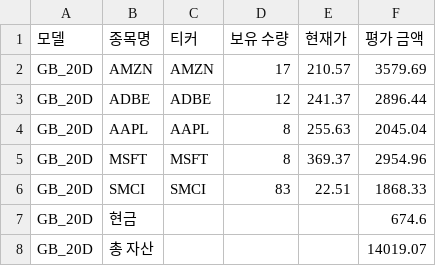
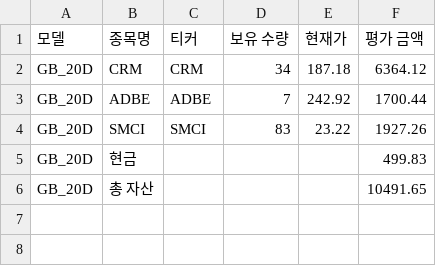
Before and after one commit to chesin1/stock_ai_trading_us, a CSV file: data/gb_20d_portfolio_final.csv, drawn as a sheet.

```diff
--- a/data/gb_20d_portfolio_final.csv
+++ b/data/gb_20d_portfolio_final.csv
@@ -1,8 +1,6 @@
 모델,종목명,티커,보유 수량,현재가,평가 금액
-GB_20D,AMZN,AMZN,17,210.57,3579.69
-GB_20D,ADBE,ADBE,12,241.37,2896.44
-GB_20D,AAPL,AAPL,8,255.63,2045.04
-GB_20D,MSFT,MSFT,8,369.37,2954.96
-GB_20D,SMCI,SMCI,83,22.51,1868.33
-GB_20D,현금,,,,674.6
-GB_20D,총 자산,,,,14019.07
+GB_20D,CRM,CRM,34,187.18,6364.12
+GB_20D,ADBE,ADBE,7,242.92,1700.44
+GB_20D,SMCI,SMCI,83,23.22,1927.26
+GB_20D,현금,,,,499.83
+GB_20D,총 자산,,,,10491.65
```
Also changed, not shown: data/gb_1d_portfolio_final.csv, data/simulation_result_simple_with_accuracy.csv, 43 other files.
